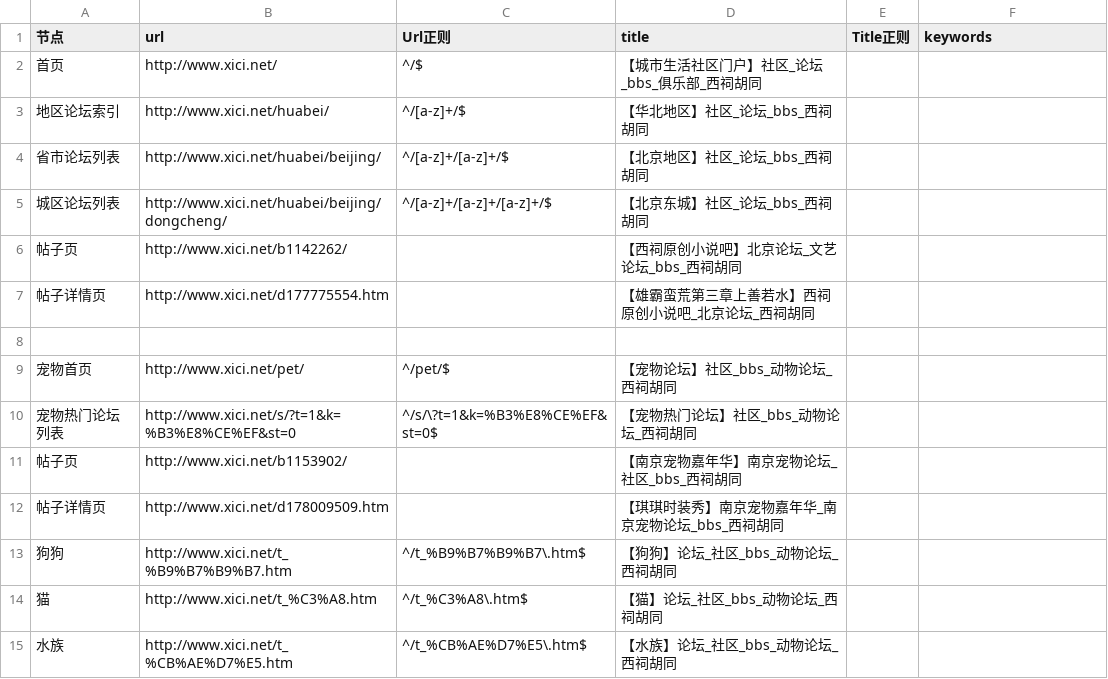
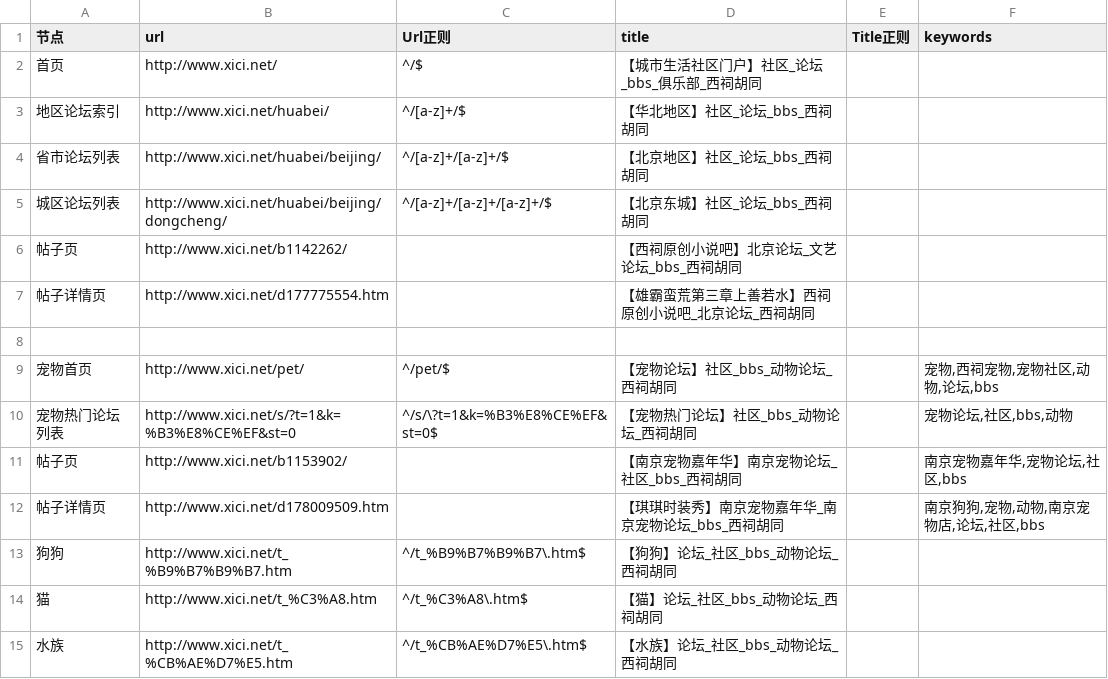
Before and after one commit to thaddeusgeek/unit-test-seo, a CSV file: project/xici.net/www.xici.net/meta.csv, drawn as a sheet; only a part is shown.

Commit message:
xici.net  keywords   未完成

```diff
--- a/project/xici.net/www.xici.net/meta.csv
+++ b/project/xici.net/www.xici.net/meta.csv
@@ -8,6 +8,6 @@
 ,,,,,
-"宠物首页","http://www.xici.net/pet/","^/pet/$","【宠物论坛】社区_bbs_动物论坛_西祠胡同",,
-"宠物热门论坛列表","http://www.xici.net/s/?t=1&k=%B3%E8%CE%EF&st=0","^/s/\?t=1&k=%B3%E8%CE%EF&st=0$","【宠物热门论坛】社区_bbs_动物论坛_西祠胡同",,
-"帖子页","http://www.xici.net/b1153902/",,"【南京宠物嘉年华】南京宠物论坛_社区_bbs_西祠胡同",,
-"帖子详情页","http://www.xici.net/d178009509.htm",,"【琪琪时装秀】南京宠物嘉年华_南京宠物论坛_bbs_西祠胡同",,
+"宠物首页","http://www.xici.net/pet/","^/pet/$","【宠物论坛】社区_bbs_动物论坛_西祠胡同",,"宠物,西祠宠物,宠物社区,动物,论坛,bbs"
+"宠物热门论坛列表","http://www.xici.net/s/?t=1&k=%B3%E8%CE%EF&st=0","^/s/\?t=1&k=%B3%E8%CE%EF&st=0$","【宠物热门论坛】社区_bbs_动物论坛_西祠胡同",,"宠物论坛,社区,bbs,动物"
+"帖子页","http://www.xici.net/b1153902/",,"【南京宠物嘉年华】南京宠物论坛_社区_bbs_西祠胡同",,"南京宠物嘉年华,宠物论坛,社区,bbs"
+"帖子详情页","http://www.xici.net/d178009509.htm",,"【琪琪时装秀】南京宠物嘉年华_南京宠物论坛_bbs_西祠胡同",,"南京狗狗,宠物,动物,南京宠物店,论坛,社区,bbs"
 "狗狗","http://www.xici.net/t_%B9%B7%B9%B7.htm","^/t_%B9%B7%B9%B7\.htm$","【狗狗】论坛_社区_bbs_动物论坛_西祠胡同",,
```
Also changed, not shown: 1 other file.
